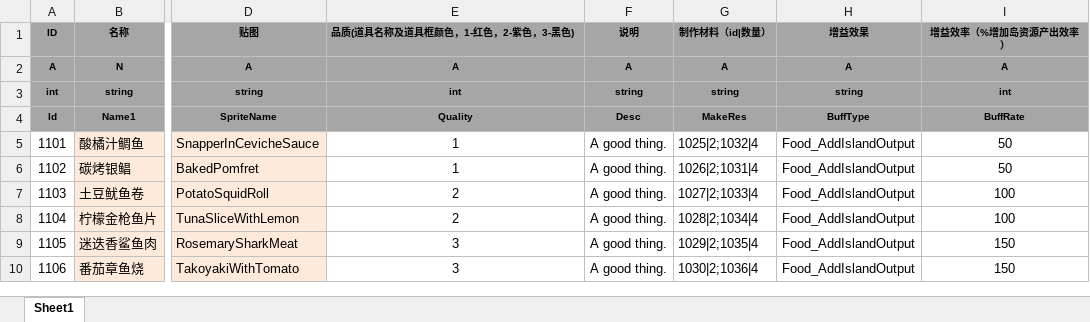
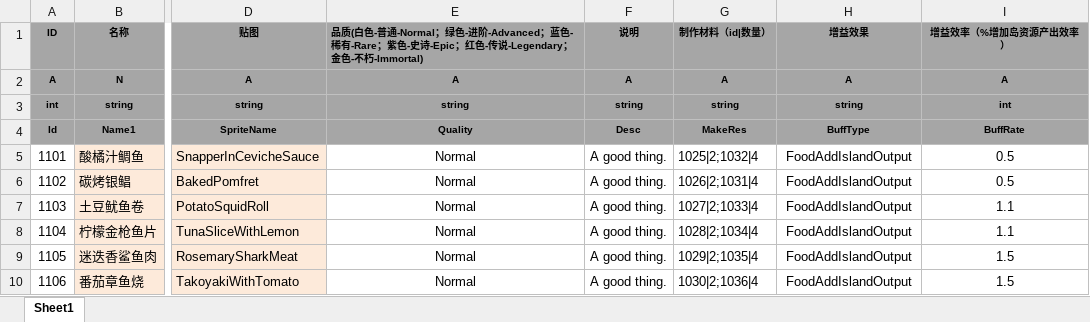
Before and after one commit to tkonexhh/LegendOfPirate, an Excel workbook: Tables/Sources/gameplay/Synthesis/FoodSynthesisConfig.xlsx, sheet Sheet1, drawn as a sheet; only a part is shown, gaps mark what is left out; values as stored, in another font and other column widths than the file's, no borders; the diff names each change by its address in the sheet, - before the commit and + after, or states it on an @@ line.

```diff
--- a/Tables/Sources/gameplay/Synthesis/FoodSynthesisConfig.xlsx (sheet Sheet1)
+++ b/Tables/Sources/gameplay/Synthesis/FoodSynthesisConfig.xlsx (sheet Sheet1)
-E1: 品质(道具名称及道具框颜色，1-红色，2-紫色，3-黑色)
+E1: 品质(白色-普通-Normal；绿色-进阶-Advanced；蓝色-稀有-Rare；紫色-史诗-Epic；红色-传说-Legendary；金色-不朽-Immortal)
-E3: int
+E3: string
-E5:E6: 1
+E5:E6: Normal
-H5:H10: Food_AddIslandOutput
+H5:H10: FoodAddIslandOutput
-I5:I6: 50
+I5:I6: 0.5
-E7:E8: 2
+E7:E8: Normal
-I7:I8: 100
+I7:I8: 1.1
-E9:E10: 3
+E9:E10: Normal
-I9:I10: 150
+I9:I10: 1.5
```
Also changed, not shown: Tables/Sources/gameplay/EquipmentConfig.xlsx, Tables/Sources/gameplay/Synthesis/EquipmentSynthesisConfig.xlsx, 2 other files.
